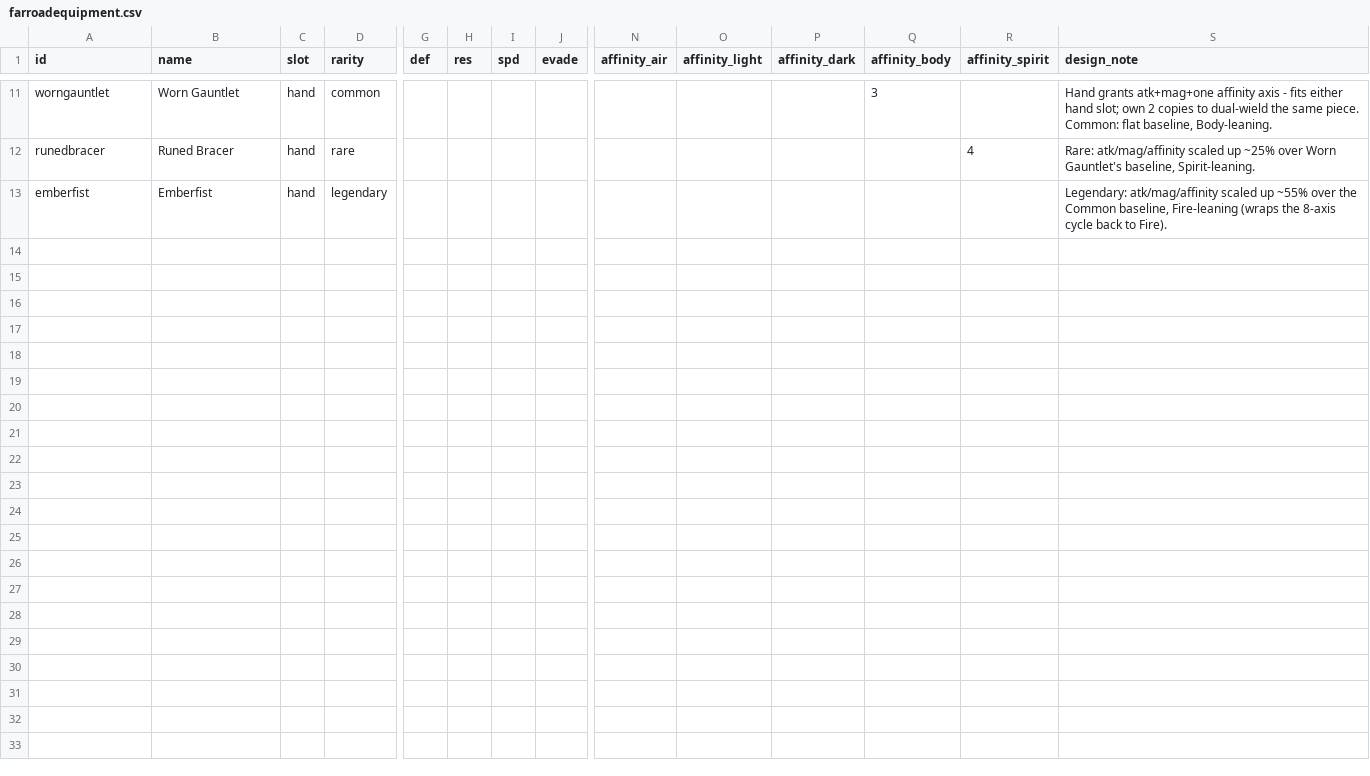
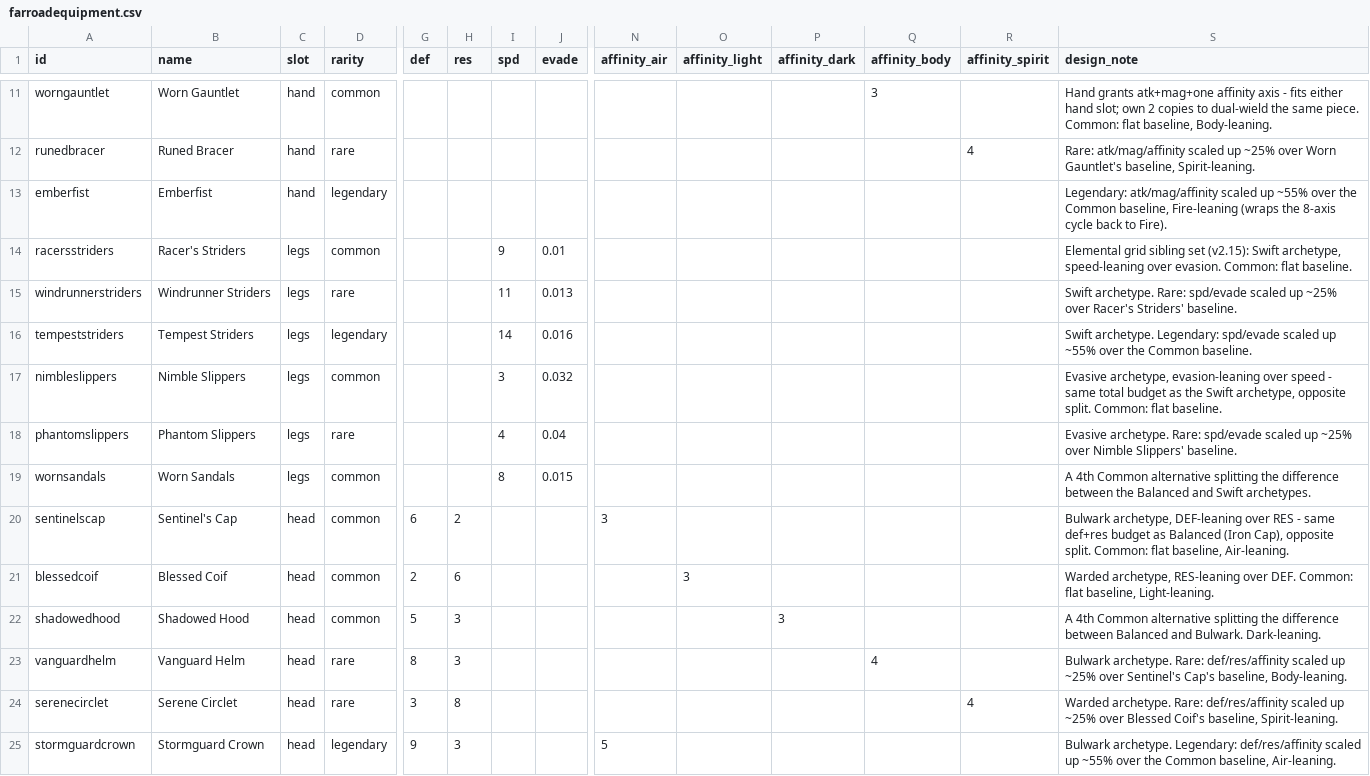
Before and after one commit to Betrome/Farroad, a CSV file: farroadequipment.csv, drawn as a sheet; only a part is shown, gaps mark what is left out; rows hold the shown columns only; the diff covers the shown part only; the diff names each change by its address in the sheet, - before the commit and + after, or states it on an @@ line.

```diff
--- a/farroadequipment.csv
+++ b/farroadequipment.csv
+row 14: racersstriders | Racer's Striders | legs | common |  |  | 9 | 0.01 |  |  |  |  |  | Elemental grid sibling set (v2.15): Swift archetype, speed-leaning over evasion. Common: flat baseline.
+row 15: windrunnerstriders | Windrunner Striders | legs | rare |  |  | 11 | 0.013 |  |  |  |  |  | Swift archetype. Rare: spd/evade scaled up ~25% over Racer's Striders' baseline.
+row 16: tempeststriders | Tempest Striders | legs | legendary |  |  | 14 | 0.016 |  |  |  |  |  | Swift archetype. Legendary: spd/evade scaled up ~55% over the Common baseline.
+row 17: nimbleslippers | Nimble Slippers | legs | common |  |  | 3 | 0.032 |  |  |  |  |  | Evasive archetype, evasion-leaning over speed - same total budget as the Swift archetype, opposite split. Common: flat baseline.
+row 18: phantomslippers | Phantom Slippers | legs | rare |  |  | 4 | 0.04 |  |  |  |  |  | Evasive archetype. Rare: spd/evade scaled up ~25% over Nimble Slippers' baseline.
+row 19: wornsandals | Worn Sandals | legs | common |  |  | 8 | 0.015 |  |  |  |  |  | A 4th Common alternative splitting the difference between the Balanced and Swift archetypes.
+row 20: sentinelscap | Sentinel's Cap | head | common | 6 | 2 |  |  | 3 |  |  |  |  | Bulwark archetype, DEF-leaning over RES - same def+res budget as Balanced (Iron Cap), opposite split. Common: flat baseline, Air-leaning.
+row 21: blessedcoif | Blessed Coif | head | common | 2 | 6 |  |  |  | 3 |  |  |  | Warded archetype, RES-leaning over DEF. Common: flat baseline, Light-leaning.
+row 22: shadowedhood | Shadowed Hood | head | common | 5 | 3 |  |  |  |  | 3 |  |  | A 4th Common alternative splitting the difference between Balanced and Bulwark. Dark-leaning.
+row 23: vanguardhelm | Vanguard Helm | head | rare | 8 | 3 |  |  |  |  |  | 4 |  | Bulwark archetype. Rare: def/res/affinity scaled up ~25% over Sentinel's Cap's baseline, Body-leaning.
+row 24: serenecirclet | Serene Circlet | head | rare | 3 | 8 |  |  |  |  |  |  | 4 | Warded archetype. Rare: def/res/affinity scaled up ~25% over Blessed Coif's baseline, Spirit-leaning.
+row 25: stormguardcrown | Stormguard Crown | head | legendary | 9 | 3 |  |  | 5 |  |  |  |  | Bulwark archetype. Legendary: def/res/affinity scaled up ~55% over the Common baseline, Air-leaning.
```
Also changed, not shown: 12 added rows elsewhere in this file, 4 other files.
